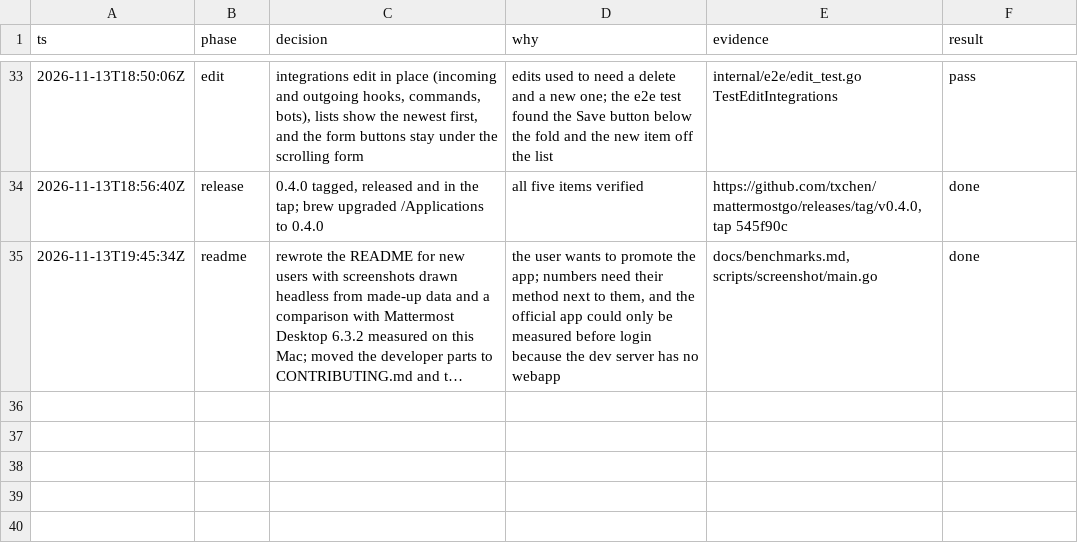
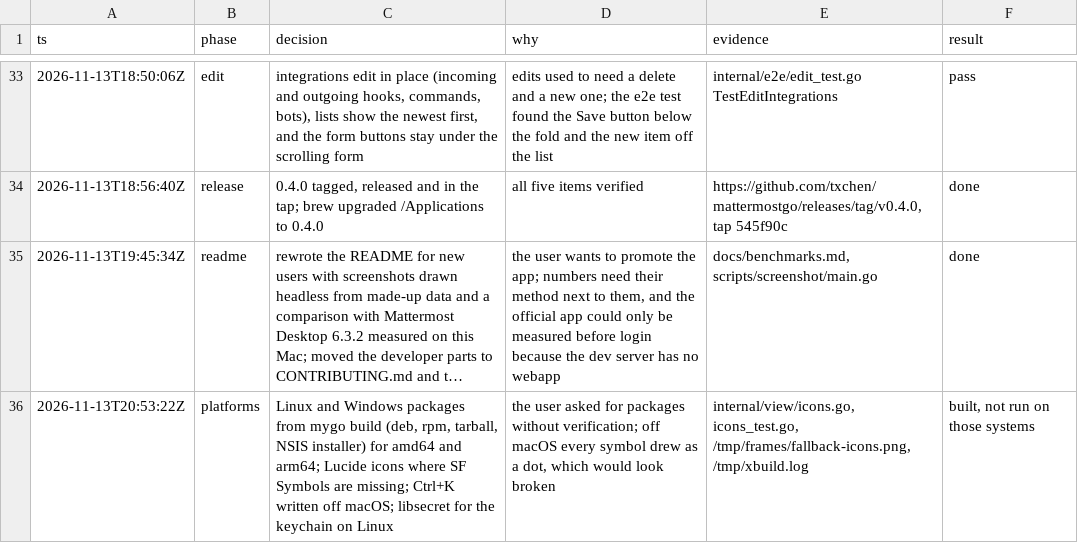
Before and after one commit to txchen/mattermostgo, a TSV file: .scratch/webapp-parity/decisions.tsv, drawn as a sheet; only a part is shown, gaps mark what is left out; long unchanged cells end in …; the diff names each change by its address in the sheet, - before the commit and + after, or states it on an @@ line.

Commit message:
feat(platforms): Linux and Windows packages
mygo build now makes Debian and RPM packages and a tarball for Linux, and an installer for Windows, on x86-64 and ARM64. Off macOS the symbols draw as Lucide icons (ISC license, internal/view/icons/LICENSE) instead of dots, shortcuts read Ctrl+K, and the Linux packages depend on libsecret for the keychain. go.sum gains golang.org/x/net, which mygo needs on Windows. The README and RELEASING.md describe the preview builds, which nobody has run on those systems yet.

```diff
--- a/.scratch/webapp-parity/decisions.tsv
+++ b/.scratch/webapp-parity/decisions.tsv
+row 36: 2026-11-13T20:53:22Z | platforms | Linux and Windows packages from mygo build (deb, rpm, tarball, NSIS installer) for amd64 and arm64; Lucide icons where SF Symbols are missing; Ctrl+K written off macOS; libsecret for the keychain on Linux | the user asked for packages without verification; off macOS every symbol drew as a dot, which would look broken | internal/view/icons.go, icons_test.go, /tmp/frames/fallback-icons.png, /tmp/xbuild.log | built, not run on those systems
```
Also changed, not shown: 48 other files.
